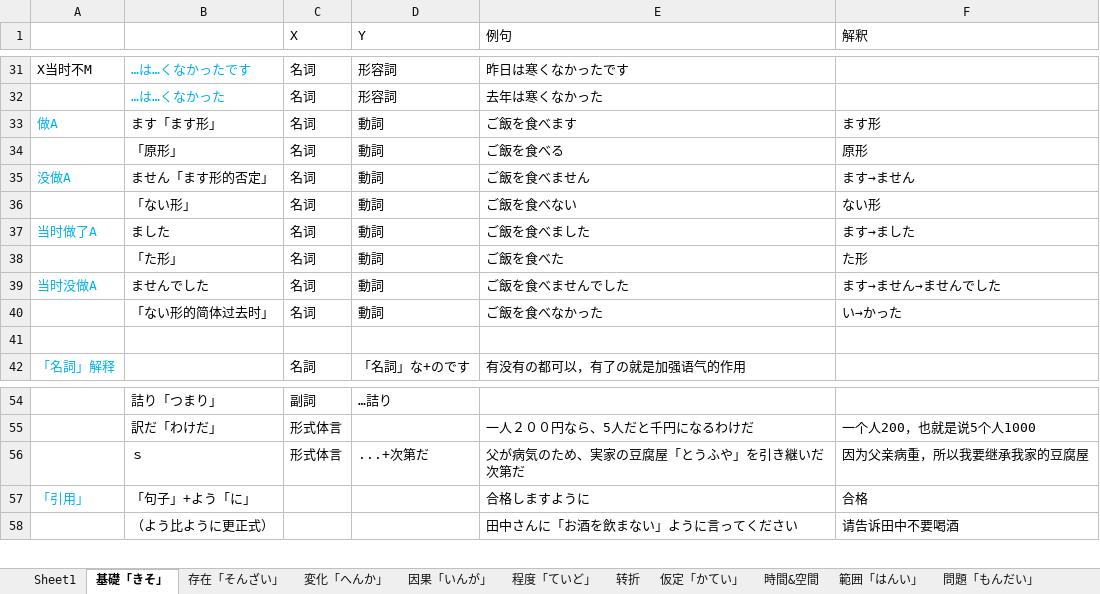
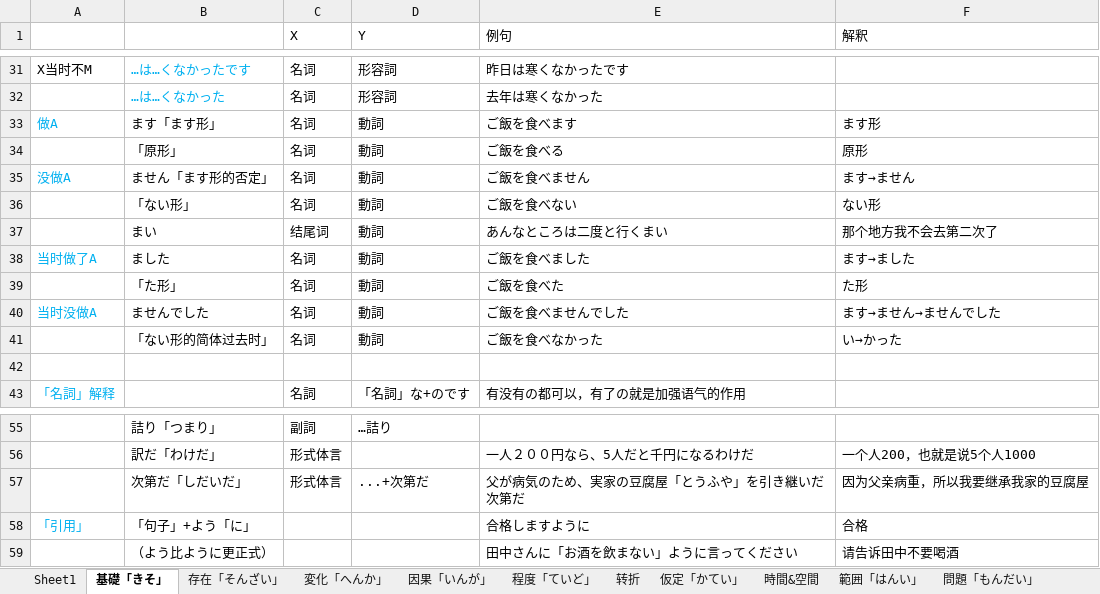
Before and after one commit to PaleBlue0619/Japanese, an Excel workbook: 文法（ぶんぽう）/汉语语法.xlsx, sheet 基礎「きそ」, drawn as a sheet; only a part is shown, gaps mark what is left out; values as stored, in another font and other column widths than the file's, no borders; addresses are those after the commit; the diff names each change by its address in the sheet, - before the commit and + after, or states it on an @@ line.

```diff
--- a/文法（ぶんぽう）/汉语语法.xlsx (sheet 基礎「きそ」)
+++ b/文法（ぶんぽう）/汉语语法.xlsx (sheet 基礎「きそ」)
+row 37:  | まい | 结尾词 | 動詞 | あんなところは二度と行くまい | 那个地方我不会去第二次了
-B57: ｓ
+B57: 次第だ「しだいだ」
```
Also changed, not shown: sheet 事「こと」, sheet 程度「ていど」, sheet 认为, Words(音读音 & 训练音).xlsx, 気分（きぶん）.xlsx, 5 other files.
